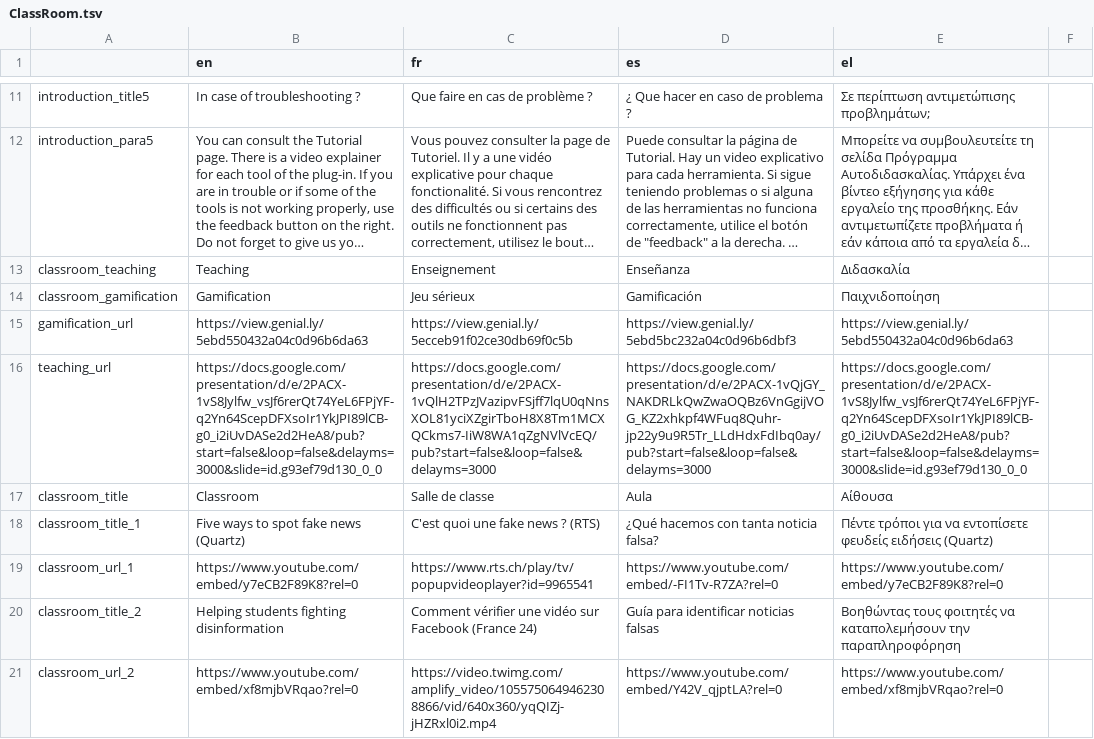
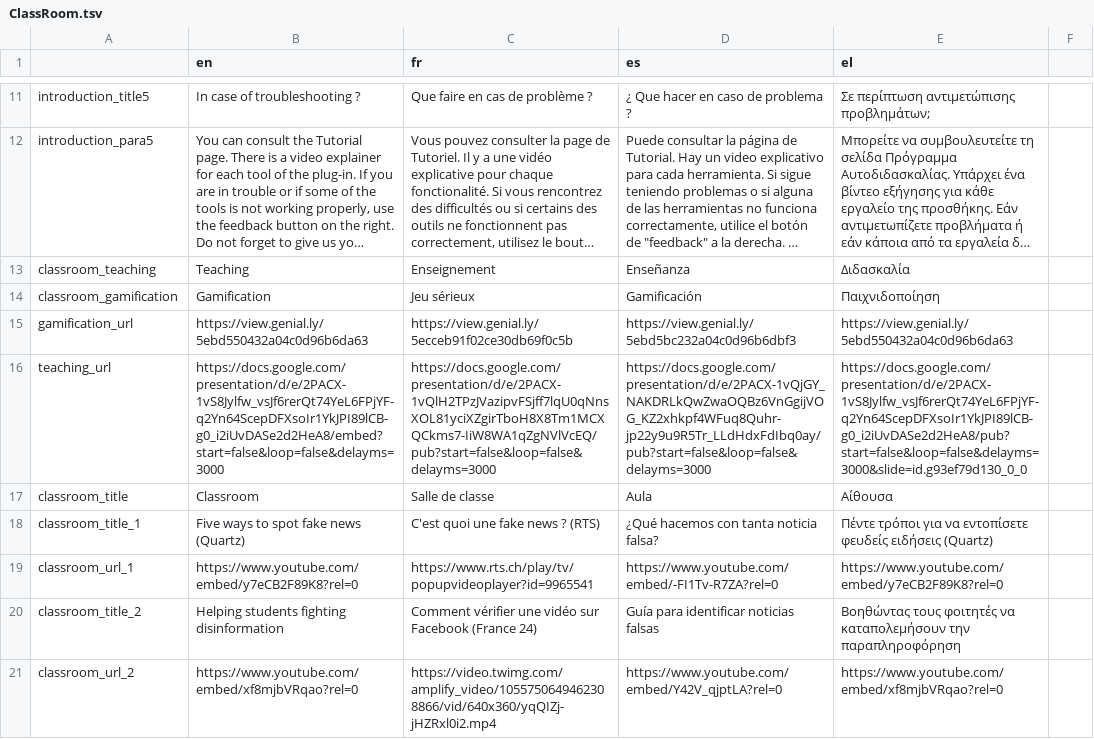
Before and after one commit to Xelgen/InVID-Translations, a TSV file: components/NavItems/ClassRoom.tsv, drawn as a sheet; only a part is shown, gaps mark what is left out; long unchanged cells end in …; the diff names each change by its address in the sheet, - before the commit and + after, or states it on an @@ line.

Commit message:
Update ClassRoom.tsv
change link

```diff
--- a/components/NavItems/ClassRoom.tsv
+++ b/components/NavItems/ClassRoom.tsv
-B16 (en): https://docs.google.com/presentation/d/e/2PACX-1vS8Jylfw_vsJf6rerQt74YeL6FPjYF-q2Yn64ScepDFXsoIr1YkJPI89lCB-g0_i2iUvDASe2d2HeA8/pub?start=false&loop=false&delayms=3000&slide=id.g93ef79d130_0_0
+B16 (en): https://docs.google.com/presentation/d/e/2PACX-1vS8Jylfw_vsJf6rerQt74YeL6FPjYF-q2Yn64ScepDFXsoIr1YkJPI89lCB-g0_i2iUvDASe2d2HeA8/embed?start=false&loop=false&delayms=3000
```
